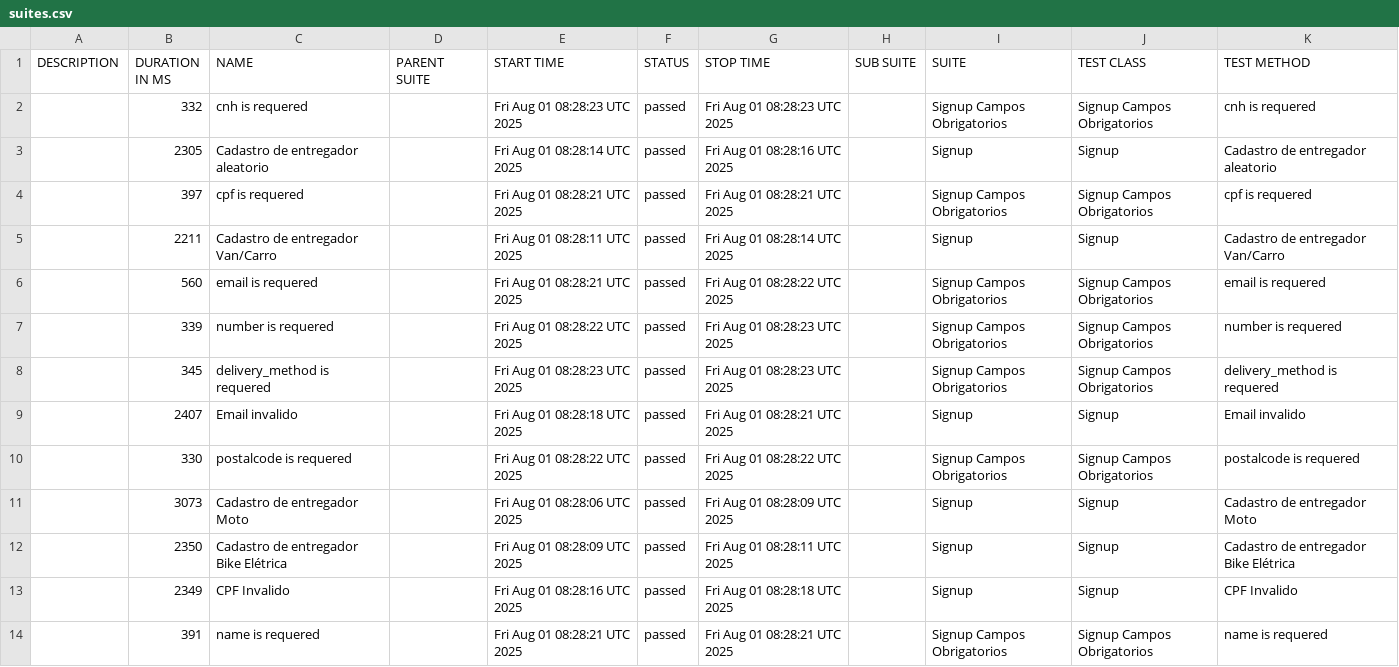
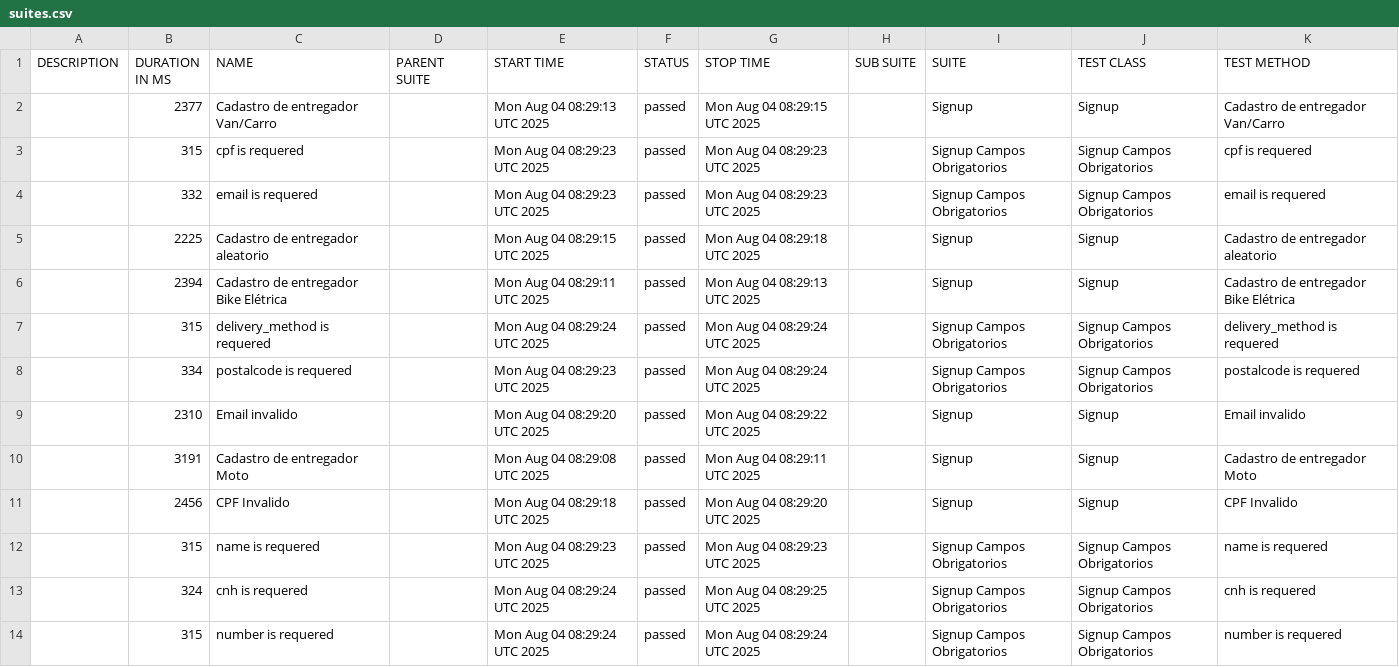
Before and after one commit to diegobbarbosa09/buger-eats-cypress, a CSV file: data/suites.csv, drawn as a sheet.

```diff
--- a/data/suites.csv
+++ b/data/suites.csv
@@ -1,14 +1,14 @@
 "DESCRIPTION","DURATION IN MS","NAME","PARENT SUITE","START TIME","STATUS","STOP TIME","SUB SUITE","SUITE","TEST CLASS","TEST METHOD"
-"","332","cnh is requered","","Fri Aug 01 08:28:23 UTC 2025","passed","Fri Aug 01 08:28:23 UTC 2025","","Signup Campos Obrigatorios","Signup Campos Obrigatorios","cnh is requered"
-"","2305","Cadastro de entregador aleatorio","","Fri Aug 01 08:28:14 UTC 2025","passed","Fri Aug 01 08:28:16 UTC 2025","","Signup","Signup","Cadastro de entregador aleatorio"
-"","397","cpf is requered","","Fri Aug 01 08:28:21 UTC 2025","passed","Fri Aug 01 08:28:21 UTC 2025","","Signup Campos Obrigatorios","Signup Campos Obrigatorios","cpf is requered"
-"","2211","Cadastro de entregador Van/Carro","","Fri Aug 01 08:28:11 UTC 2025","passed","Fri Aug 01 08:28:14 UTC 2025","","Signup","Signup","Cadastro de entregador Van/Carro"
-"","560","email is requered","","Fri Aug 01 08:28:21 UTC 2025","passed","Fri Aug 01 08:28:22 UTC 2025","","Signup Campos Obrigatorios","Signup Campos Obrigatorios","email is requered"
-"","339","number is requered","","Fri Aug 01 08:28:22 UTC 2025","passed","Fri Aug 01 08:28:23 UTC 2025","","Signup Campos Obrigatorios","Signup Campos Obrigatorios","number is requered"
-"","345","delivery_method is requered","","Fri Aug 01 08:28:23 UTC 2025","passed","Fri Aug 01 08:28:23 UTC 2025","","Signup Campos Obrigatorios","Signup Campos Obrigatorios","delivery_method is requered"
-"","2407","Email invalido","","Fri Aug 01 08:28:18 UTC 2025","passed","Fri Aug 01 08:28:21 UTC 2025","","Signup","Signup","Email invalido"
-"","330","postalcode is requered","","Fri Aug 01 08:28:22 UTC 2025","passed","Fri Aug 01 08:28:22 UTC 2025","","Signup Campos Obrigatorios","Signup Campos Obrigatorios","postalcode is requered"
-"","3073","Cadastro de entregador Moto","","Fri Aug 01 08:28:06 UTC 2025","passed","Fri Aug 01 08:28:09 UTC 2025","","Signup","Signup","Cadastro de entregador Moto"
-"","2350","Cadastro de entregador Bike Elétrica","","Fri Aug 01 08:28:09 UTC 2025","passed","Fri Aug 01 08:28:11 UTC 2025","","Signup","Signup","Cadastro de entregador Bike Elétrica"
-"","2349","CPF Invalido","","Fri Aug 01 08:28:16 UTC 2025","passed","Fri Aug 01 08:28:18 UTC 2025","","Signup","Signup","CPF Invalido"
-"","391","name is requered","","Fri Aug 01 08:28:21 UTC 2025","passed","Fri Aug 01 08:28:21 UTC 2025","","Signup Campos Obrigatorios","Signup Campos Obrigatorios","name is requered"
+"","2377","Cadastro de entregador Van/Carro","","Mon Aug 04 08:29:13 UTC 2025","passed","Mon Aug 04 08:29:15 UTC 2025","","Signup","Signup","Cadastro de entregador Van/Carro"
+"","315","cpf is requered","","Mon Aug 04 08:29:23 UTC 2025","passed","Mon Aug 04 08:29:23 UTC 2025","","Signup Campos Obrigatorios","Signup Campos Obrigatorios","cpf is requered"
+"","332","email is requered","","Mon Aug 04 08:29:23 UTC 2025","passed","Mon Aug 04 08:29:23 UTC 2025","","Signup Campos Obrigatorios","Signup Campos Obrigatorios","email is requered"
+"","2225","Cadastro de entregador aleatorio","","Mon Aug 04 08:29:15 UTC 2025","passed","Mon Aug 04 08:29:18 UTC 2025","","Signup","Signup","Cadastro de entregador aleatorio"
+"","2394","Cadastro de entregador Bike Elétrica","","Mon Aug 04 08:29:11 UTC 2025","passed","Mon Aug 04 08:29:13 UTC 2025","","Signup","Signup","Cadastro de entregador Bike Elétrica"
+"","315","delivery_method is requered","","Mon Aug 04 08:29:24 UTC 2025","passed","Mon Aug 04 08:29:24 UTC 2025","","Signup Campos Obrigatorios","Signup Campos Obrigatorios","delivery_method is requered"
+"","334","postalcode is requered","","Mon Aug 04 08:29:23 UTC 2025","passed","Mon Aug 04 08:29:24 UTC 2025","","Signup Campos Obrigatorios","Signup Campos Obrigatorios","postalcode is requered"
+"","2310","Email invalido","","Mon Aug 04 08:29:20 UTC 2025","passed","Mon Aug 04 08:29:22 UTC 2025","","Signup","Signup","Email invalido"
+"","3191","Cadastro de entregador Moto","","Mon Aug 04 08:29:08 UTC 2025","passed","Mon Aug 04 08:29:11 UTC 2025","","Signup","Signup","Cadastro de entregador Moto"
+"","2456","CPF Invalido","","Mon Aug 04 08:29:18 UTC 2025","passed","Mon Aug 04 08:29:20 UTC 2025","","Signup","Signup","CPF Invalido"
+"","315","name is requered","","Mon Aug 04 08:29:23 UTC 2025","passed","Mon Aug 04 08:29:23 UTC 2025","","Signup Campos Obrigatorios","Signup Campos Obrigatorios","name is requered"
+"","324","cnh is requered","","Mon Aug 04 08:29:24 UTC 2025","passed","Mon Aug 04 08:29:25 UTC 2025","","Signup Campos Obrigatorios","Signup Campos Obrigatorios","cnh is requered"
+"","315","number is requered","","Mon Aug 04 08:29:24 UTC 2025","passed","Mon Aug 04 08:29:24 UTC 2025","","Signup Campos Obrigatorios","Signup Campos Obrigatorios","number is requered"
```
Also changed, not shown: 40 other files.
